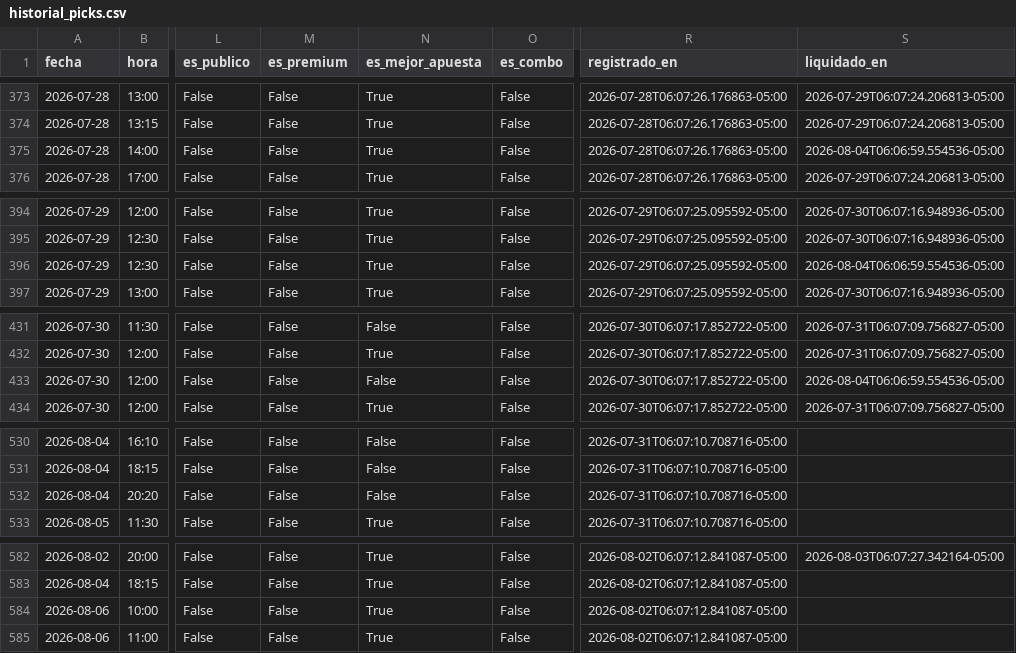
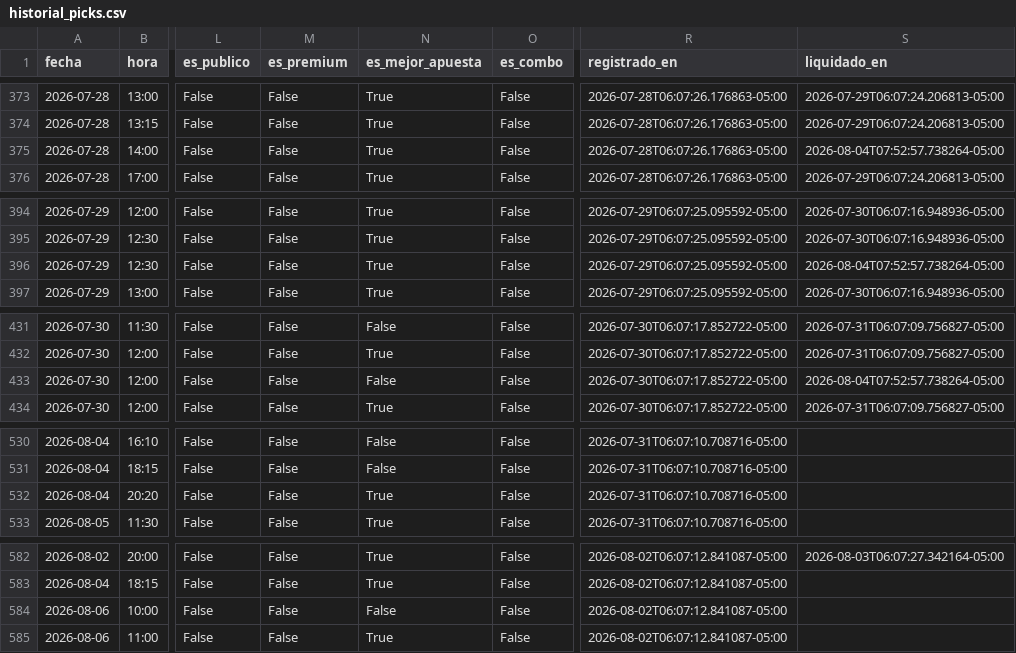
Before and after one commit to Sportpicks/SportPicks-Ligas, a CSV file: Data/historial_picks.csv, drawn as a sheet; only a part is shown, gaps mark what is left out; the diff covers the shown part only; the diff names each change by its address in the sheet, - before the commit and + after, or states it on an @@ line.

```diff
--- a/Data/historial_picks.csv
+++ b/Data/historial_picks.csv
-S375 (liquidado_en): 2026-08-04T06:06:59.554536-05:00
+S375 (liquidado_en): 2026-08-04T07:52:57.738264-05:00
-S396 (liquidado_en): 2026-08-04T06:06:59.554536-05:00
+S396 (liquidado_en): 2026-08-04T07:52:57.738264-05:00
-S433 (liquidado_en): 2026-08-04T06:06:59.554536-05:00
+S433 (liquidado_en): 2026-08-04T07:52:57.738264-05:00
-N532 (es_mejor_apuesta): False
+N532 (es_mejor_apuesta): True
-N584 (es_mejor_apuesta): True
+N584 (es_mejor_apuesta): False
```
Also changed, not shown: 2 edited cells elsewhere in this file, Data/partidos/proximos.csv, Data/predicciones_log.csv, 4 other files.
